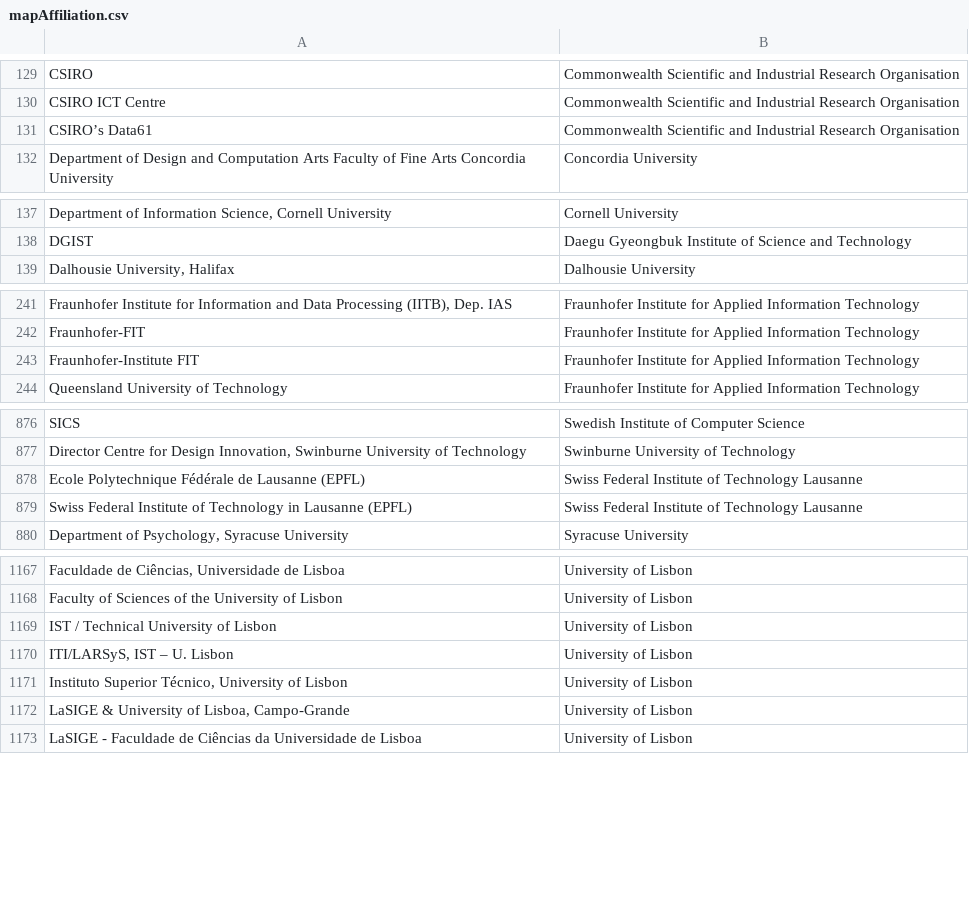
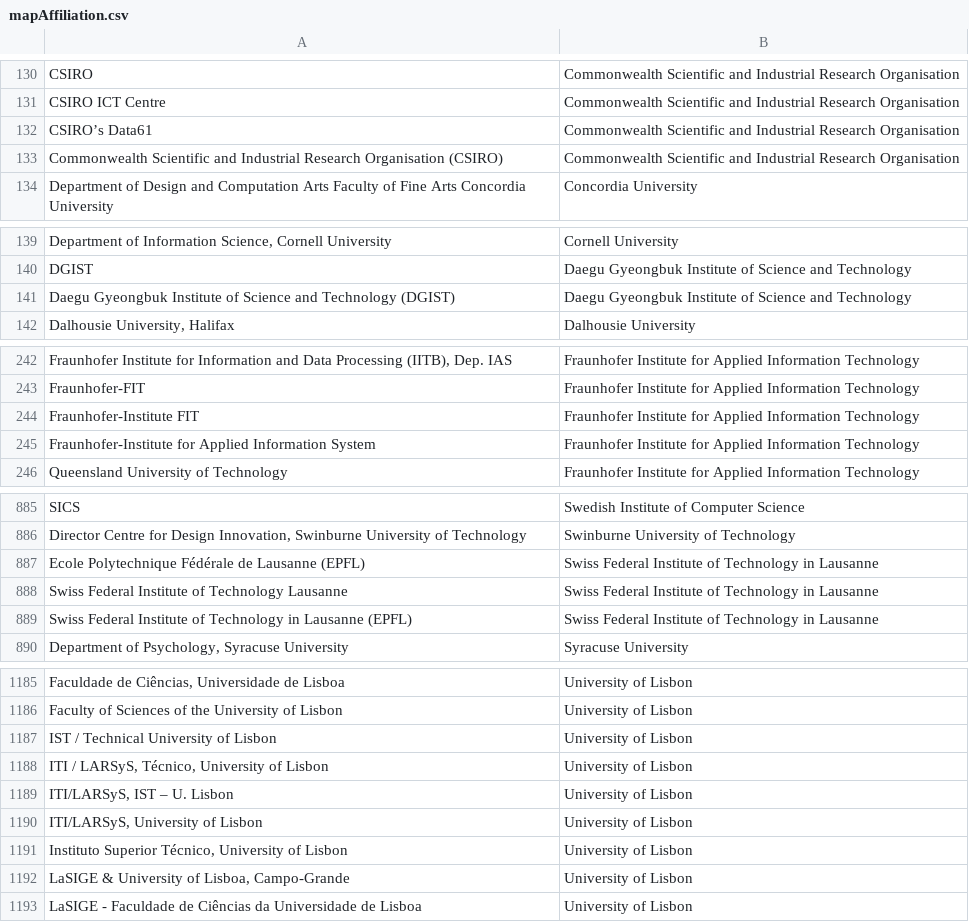
Before and after one commit to sven-mayer/chi-statistics, a CSV file: utils/mapAffiliation.csv, drawn as a sheet; only a part is shown, gaps mark what is left out; addresses are those after the commit; the diff covers the shown part only; the diff names each change by its address in the sheet, - before the commit and + after, or states it on an @@ line.

```diff
--- a/utils/mapAffiliation.csv
+++ b/utils/mapAffiliation.csv
+row 133: Commonwealth Scientific and Industrial Research Organisation (CSIRO) | Commonwealth Scientific and Industrial Research Organisation
+row 141: Daegu Gyeongbuk Institute of Science and Technology (DGIST) | Daegu Gyeongbuk Institute of Science and Technology
+row 245: Fraunhofer-Institute for Applied Information System | Fraunhofer Institute for Applied Information Technology
-B887: …of Technology Lausanne
+B887: …of Technology in Lausanne
+row 888: Swiss Federal Institute of Technology Lausanne | Swiss Federal Institute of Technology in Lausanne
-B889: …of Technology Lausanne
+B889: …of Technology in Lausanne
+row 1188: ITI / LARSyS, Técnico, University of Lisbon | University of Lisbon
+row 1190: ITI/LARSyS, University of Lisbon | University of Lisbon
```
Also changed, not shown: 17 added rows and 4 removed rows elsewhere in this file, utils/mapAffiliationDefault.csv.
